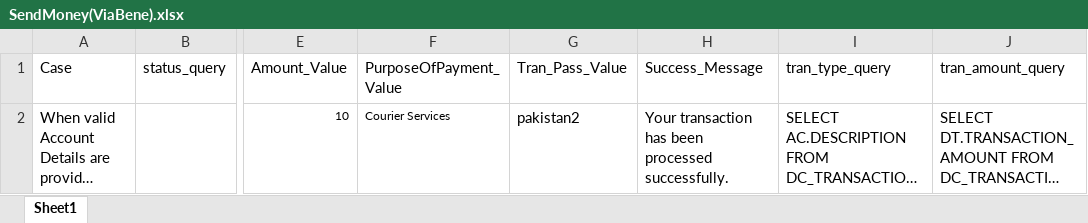
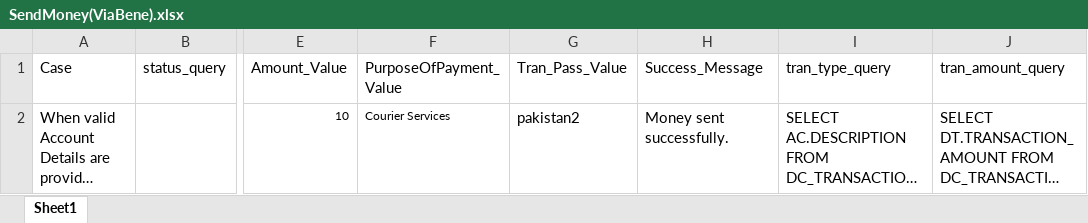
Before and after one commit to MojizMehdi/MojizMehdi, an Excel workbook: HBLAutomationAndroid/Resources/Feature/HBLMobile/Data/SendMoney(ViaBene).xlsx, sheet Sheet1, drawn as a sheet; only a part is shown, gaps mark what is left out; long unchanged cells end in …; values as stored, in another font and other column widths than the file's, no borders; the diff names each change by its address in the sheet, - before the commit and + after, or states it on an @@ line.

```diff
--- a/HBLAutomationAndroid/Resources/Feature/HBLMobile/Data/SendMoney(ViaBene).xlsx (sheet Sheet1)
+++ b/HBLAutomationAndroid/Resources/Feature/HBLMobile/Data/SendMoney(ViaBene).xlsx (sheet Sheet1)
-H2 (Success_Message): Your transaction has been processed successfully.
+H2 (Success_Message): Money sent successfully.
```
Also changed, not shown: HBLAutomationAndroid/Resources/Feature/HBLMobile/Data/BillPayment(Schedule).xlsx, HBLAutomationAndroid/Resources/Feature/HBLMobile/Data/BillPayment.xlsx, 51 other files.
